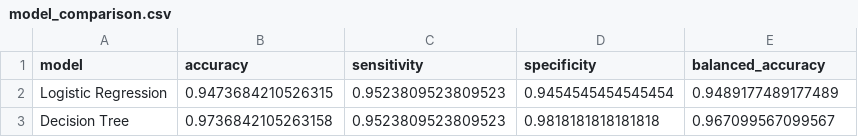
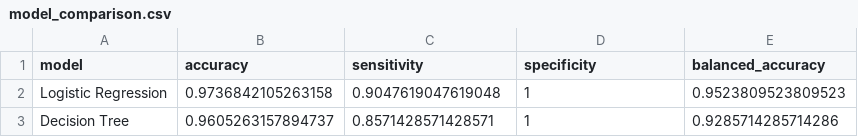
Before and after one commit to Valementajat/Statistical_methdos, a CSV file: output/supervised/model_comparison.csv, drawn as a sheet.

```diff
--- a/output/supervised/model_comparison.csv
+++ b/output/supervised/model_comparison.csv
@@ -1,3 +1,3 @@
 model,accuracy,sensitivity,specificity,balanced_accuracy
-Logistic Regression,0.9473684210526315,0.9523809523809523,0.9454545454545454,0.9489177489177489
-Decision Tree,0.9736842105263158,0.9523809523809523,0.9818181818181818,0.967099567099567
+Logistic Regression,0.9736842105263158,0.9047619047619048,1,0.9523809523809523
+Decision Tree,0.9605263157894737,0.8571428571428571,1,0.9285714285714286
```
Also changed, not shown: output/unsupervised/protective_summary2.csv, 25 other files.
